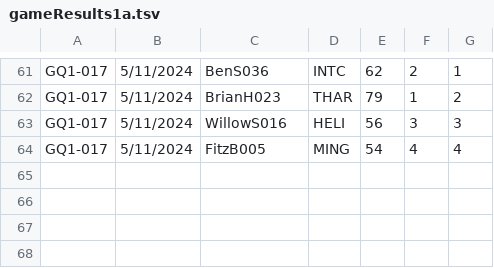
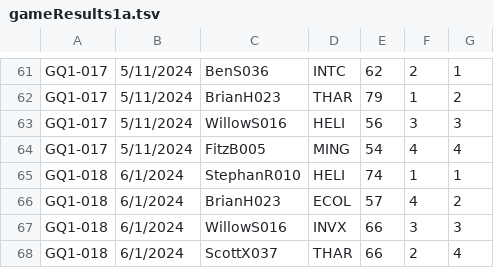
Before and after one commit to fitzscott/TMSelGame, a TSV file: gameResults1a.tsv, drawn as a sheet; only a part is shown, gaps mark what is left out.

Commit message:
results update

```diff
--- a/gameResults1a.tsv
+++ b/gameResults1a.tsv
@@ -64 +64,5 @@ GQ1-017	5/11/2024	WillowS016	HELI	56	3	3
 GQ1-017	5/11/2024	FitzB005	MING	54	4	4
+GQ1-018	6/1/2024	StephanR010	HELI	74	1	1
+GQ1-018	6/1/2024	BrianH023	ECOL	57	4	2
+GQ1-018	6/1/2024	WillowS016	INVX	66	3	3
+GQ1-018	6/1/2024	ScottX037	THAR	66	2	4
```
